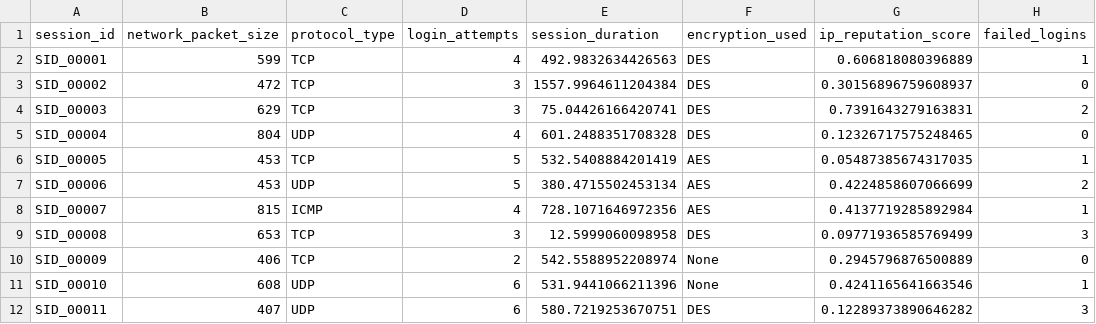
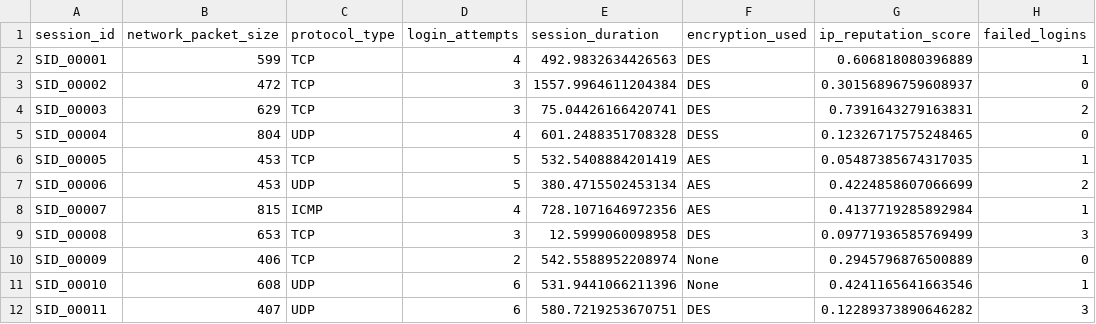
Before and after one commit to TheOnlyLagier/kb4a_prog, a CSV file: programklo/cybersecurity_intrusion_data.csv, drawn as a sheet; only a part is shown; the diff names each change by its address in the sheet, - before the commit and + after, or states it on an @@ line.

```diff
--- a/programklo/cybersecurity_intrusion_data.csv
+++ b/programklo/cybersecurity_intrusion_data.csv
-F5 (encryption_used): DES
+F5 (encryption_used): DESS
```
Also changed, not shown: programklo/heart.csv, 2 other files.
